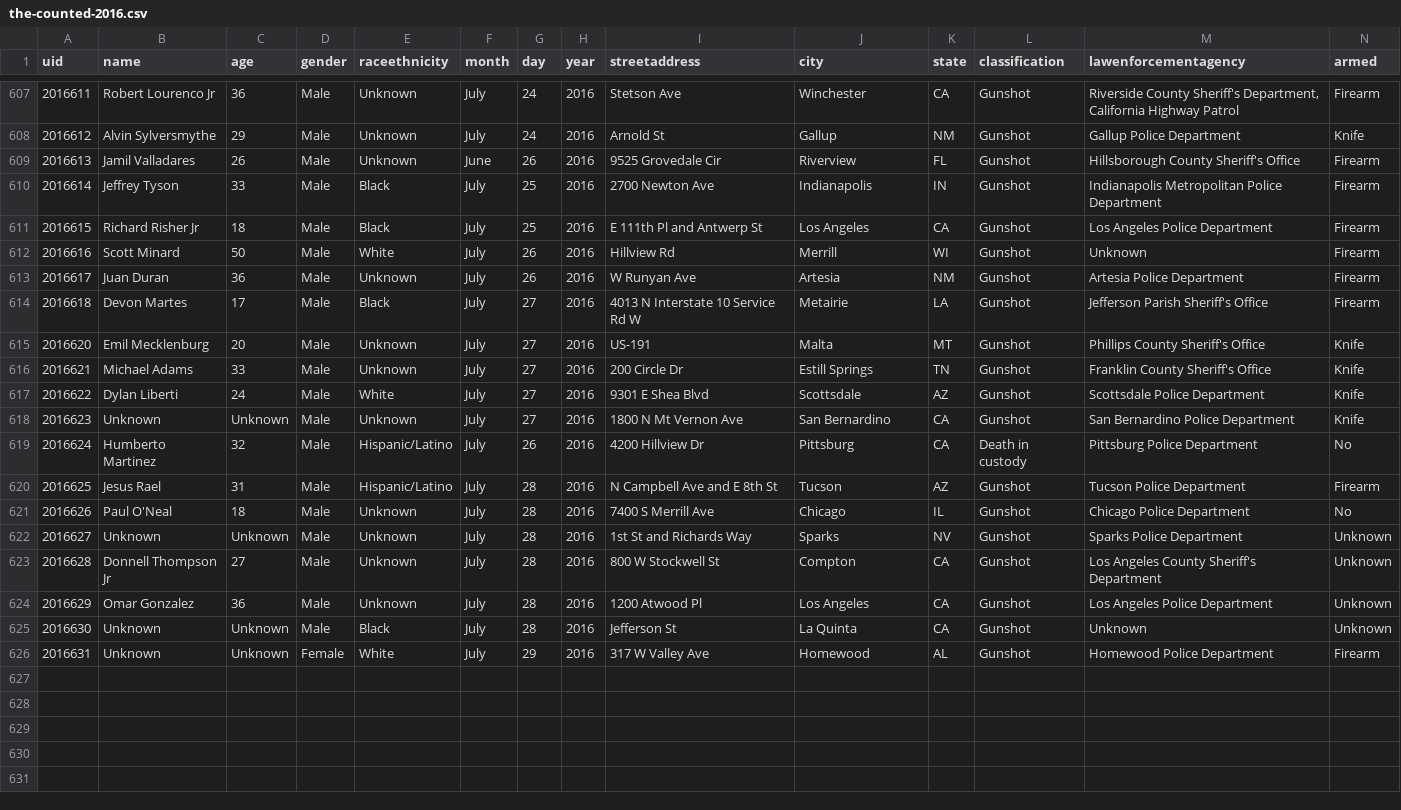
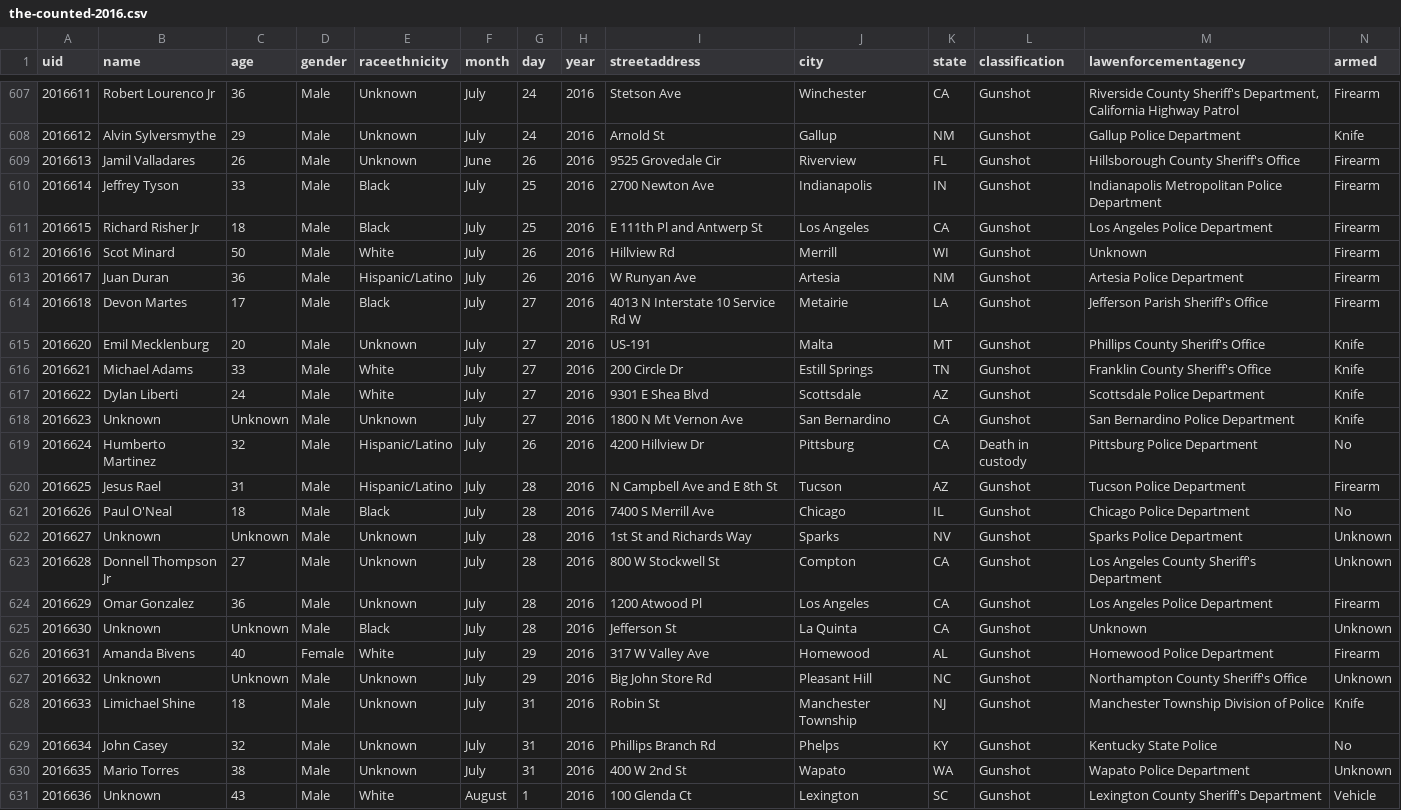
Before and after one commit to flother/thecounted, a CSV file: data/the-counted-2016.csv, drawn as a sheet; only a part is shown, gaps mark what is left out; addresses are those after the commit; the diff names each change by its address in the sheet, - before the commit and + after, or states it on an @@ line.

Commit message:
Add Limichael Shine and 4 others; update Scot Minard and 5 others

```diff
--- a/data/the-counted-2016.csv
+++ b/data/the-counted-2016.csv
-B612 (name): Scott Minard
+B612 (name): Scot Minard
-E613 (raceethnicity): Unknown
+E613 (raceethnicity): Hispanic/Latino
-E616 (raceethnicity): Unknown
+E616 (raceethnicity): White
-E621 (raceethnicity): Unknown
+E621 (raceethnicity): Black
-N624 (armed): Unknown
+N624 (armed): Firearm
+row 626: 2016631 | Amanda Bivens | 40 | Female | White | July | 29 | 2016 | 317 W Valley Ave | Homewood | AL | Gunshot | Homewood Police Department | Firearm
@@ column A (uid) renumbered in row 627 @@
-D627 (gender): Female
+D627 (gender): Male
-E627 (raceethnicity): White
+E627 (raceethnicity): Unknown
-I627 (streetaddress): 317 W Valley Ave
+I627 (streetaddress): Big John Store Rd
-J627 (city): Homewood
+J627 (city): Pleasant Hill
-K627 (state): AL
+K627 (state): NC
-M627 (lawenforcementagency): Homewood Police Department
+M627 (lawenforcementagency): Northampton County Sheriff's Office
-N627 (armed): Firearm
+N627 (armed): Unknown
+row 628: 2016633 | Limichael Shine | 18 | Male | Unknown | July | 31 | 2016 | Robin St | Manchester Township | NJ | Gunshot | Manchester Township Division of Police | Knife
+row 629: 2016634 | John Casey | 32 | Male | Unknown | July | 31 | 2016 | Phillips Branch Rd | Phelps | KY | Gunshot | Kentucky State Police | No
+row 630: 2016635 | Mario Torres | 38 | Male | Unknown | July | 31 | 2016 | 400 W 2nd St | Wapato | WA | Gunshot | Wapato Police Department | Unknown
+row 631: 2016636 | Unknown | 43 | Male | White | August | 1 | 2016 | 100 Glenda Ct | Lexington | SC | Gunshot | Lexington County Sheriff's Department | Vehicle
```
